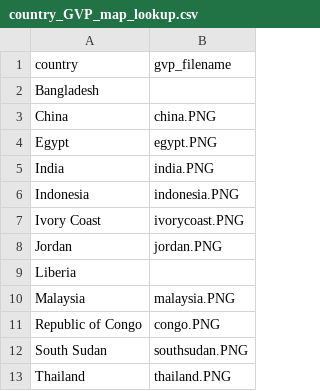
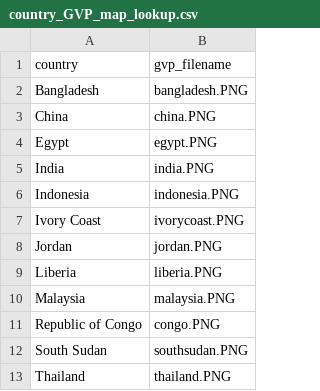
Before and after one commit to ecohealthalliance/predict-ma-reports, a CSV file: data/country_GVP_map_lookup.csv, drawn as a sheet.

```diff
--- a/data/country_GVP_map_lookup.csv
+++ b/data/country_GVP_map_lookup.csv
@@ -1,3 +1,3 @@
 country,gvp_filename
-Bangladesh,
+Bangladesh,bangladesh.PNG
 China,china.PNG
@@ -8,3 +8,3 @@ Ivory Coast,ivorycoast.PNG
 Jordan,jordan.PNG
-Liberia,
+Liberia,liberia.PNG
 Malaysia,malaysia.PNG
```
Also changed, not shown: 3 other files.
